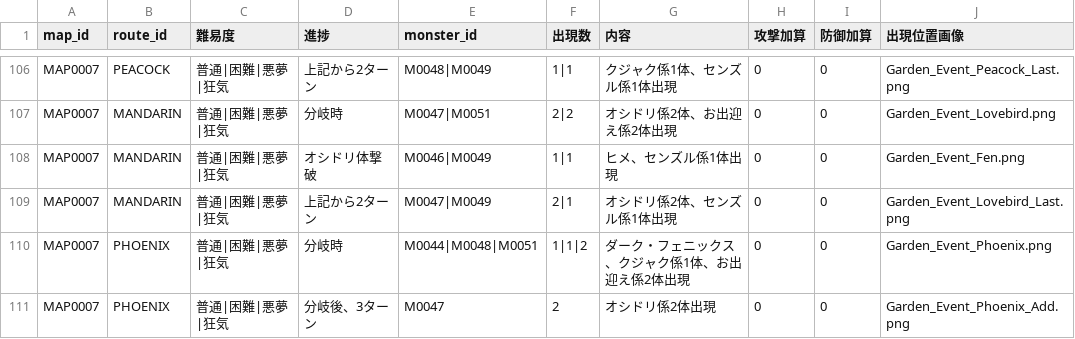
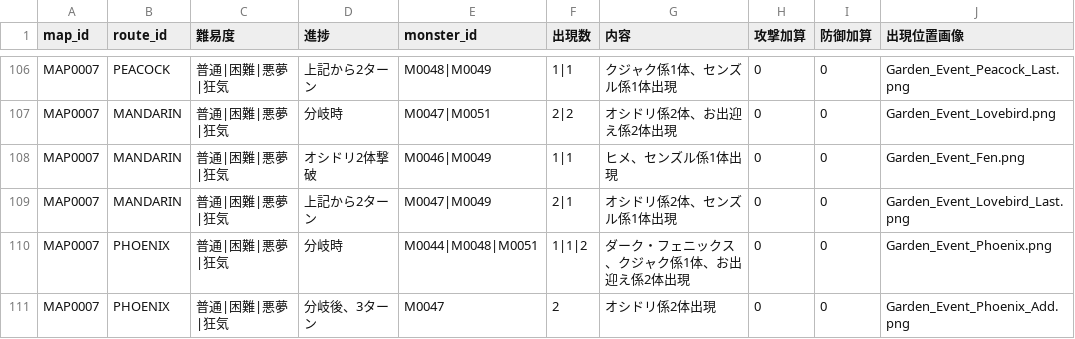
Before and after one commit to Kanoton/damage-calculator, a CSV file: csv/map_event.csv, drawn as a sheet; only a part is shown, gaps mark what is left out.

Commit message:
Update map_event.csv

```diff
--- a/csv/map_event.csv
+++ b/csv/map_event.csv
@@ -107,3 +107,3 @@ MAP0007,PEACOCK,普通|困難|悪夢|狂気,上記から2ターン,M0048|M0049,1
 MAP0007,MANDARIN,普通|困難|悪夢|狂気,分岐時,M0047|M0051,2|2,オシドリ係2体、お出迎え係2体出現,0,0,Garden_Event_Lovebird.png
-MAP0007,MANDARIN,普通|困難|悪夢|狂気,オシドリ体撃破,M0046|M0049,1|1,ヒメ、センズル係1体出現,0,0,Garden_Event_Fen.png
+MAP0007,MANDARIN,普通|困難|悪夢|狂気,オシドリ2体撃破,M0046|M0049,1|1,ヒメ、センズル係1体出現,0,0,Garden_Event_Fen.png
 MAP0007,MANDARIN,普通|困難|悪夢|狂気,上記から2ターン,M0047|M0049,2|1,オシドリ係2体、センズル係1体出現,0,0,Garden_Event_Lovebird_Last.png
```
